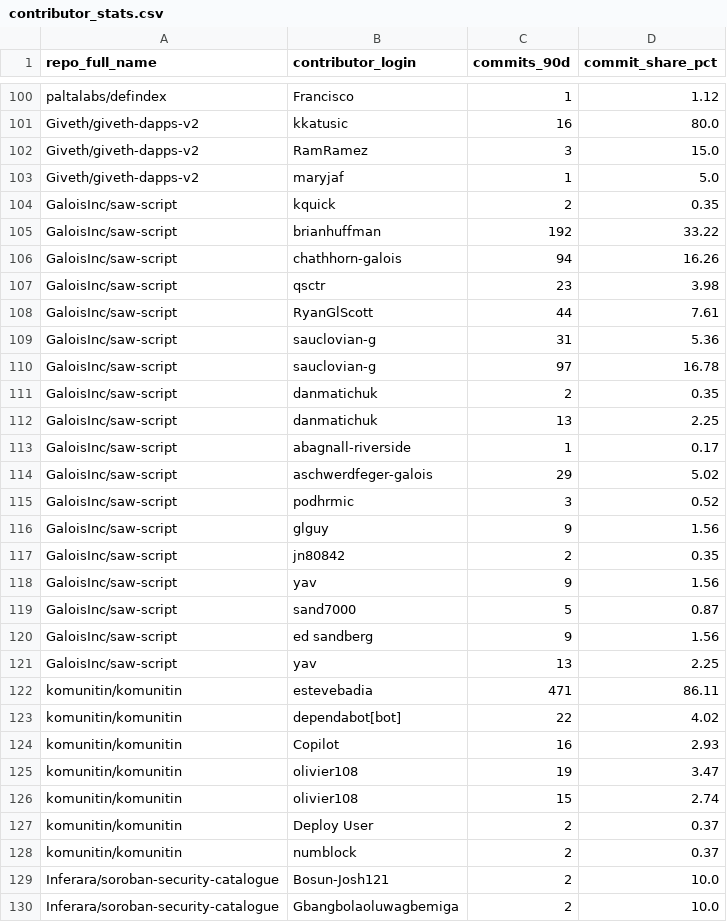
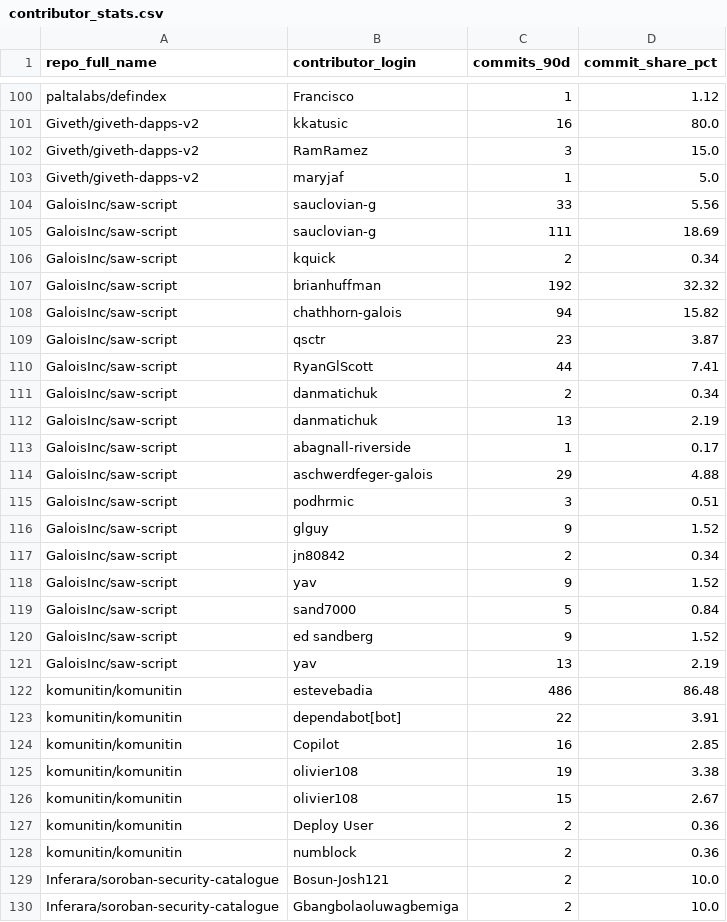
Before and after one commit to jaygut/SCF_PG-Atlas, a CSV file: 01_data/real/contributor_stats.csv, drawn as a sheet; only a part is shown, gaps mark what is left out; the diff covers the shown part only.

```diff
--- a/01_data/real/contributor_stats.csv
+++ b/01_data/real/contributor_stats.csv
@@ -103,27 +103,27 @@ Giveth/giveth-dapps-v2,RamRamez,3,15.0
 Giveth/giveth-dapps-v2,maryjaf,1,5.0
-GaloisInc/saw-script,kquick,2,0.35
-GaloisInc/saw-script,brianhuffman,192,33.22
-GaloisInc/saw-script,chathhorn-galois,94,16.26
-GaloisInc/saw-script,qsctr,23,3.98
-GaloisInc/saw-script,RyanGlScott,44,7.61
-GaloisInc/saw-script,sauclovian-g,31,5.36
-GaloisInc/saw-script,sauclovian-g,97,16.78
-GaloisInc/saw-script,danmatichuk,2,0.35
-GaloisInc/saw-script,danmatichuk,13,2.25
+GaloisInc/saw-script,sauclovian-g,33,5.56
+GaloisInc/saw-script,sauclovian-g,111,18.69
+GaloisInc/saw-script,kquick,2,0.34
+GaloisInc/saw-script,brianhuffman,192,32.32
+GaloisInc/saw-script,chathhorn-galois,94,15.82
+GaloisInc/saw-script,qsctr,23,3.87
+GaloisInc/saw-script,RyanGlScott,44,7.41
+GaloisInc/saw-script,danmatichuk,2,0.34
+GaloisInc/saw-script,danmatichuk,13,2.19
 GaloisInc/saw-script,abagnall-riverside,1,0.17
-GaloisInc/saw-script,aschwerdfeger-galois,29,5.02
-GaloisInc/saw-script,podhrmic,3,0.52
-GaloisInc/saw-script,glguy,9,1.56
-GaloisInc/saw-script,jn80842,2,0.35
-GaloisInc/saw-script,yav,9,1.56
-GaloisInc/saw-script,sand7000,5,0.87
-GaloisInc/saw-script,ed sandberg,9,1.56
-GaloisInc/saw-script,yav,13,2.25
-komunitin/komunitin,estevebadia,471,86.11
-komunitin/komunitin,dependabot[bot],22,4.02
-komunitin/komunitin,Copilot,16,2.93
-komunitin/komunitin,olivier108,19,3.47
-komunitin/komunitin,olivier108,15,2.74
-komunitin/komunitin,Deploy User,2,0.37
-komunitin/komunitin,numblock,2,0.37
+GaloisInc/saw-script,aschwerdfeger-galois,29,4.88
+GaloisInc/saw-script,podhrmic,3,0.51
+GaloisInc/saw-script,glguy,9,1.52
+GaloisInc/saw-script,jn80842,2,0.34
+GaloisInc/saw-script,yav,9,1.52
+GaloisInc/saw-script,sand7000,5,0.84
+GaloisInc/saw-script,ed sandberg,9,1.52
+GaloisInc/saw-script,yav,13,2.19
+komunitin/komunitin,estevebadia,486,86.48
+komunitin/komunitin,dependabot[bot],22,3.91
+komunitin/komunitin,Copilot,16,2.85
+komunitin/komunitin,olivier108,19,3.38
+komunitin/komunitin,olivier108,15,2.67
+komunitin/komunitin,Deploy User,2,0.36
+komunitin/komunitin,numblock,2,0.36
 Inferara/soroban-security-catalogue,Bosun-Josh121,2,10.0
```
Also changed, not shown: 1 added row, 2 removed rows and 23 edited cells elsewhere in this file, 32 other files.
